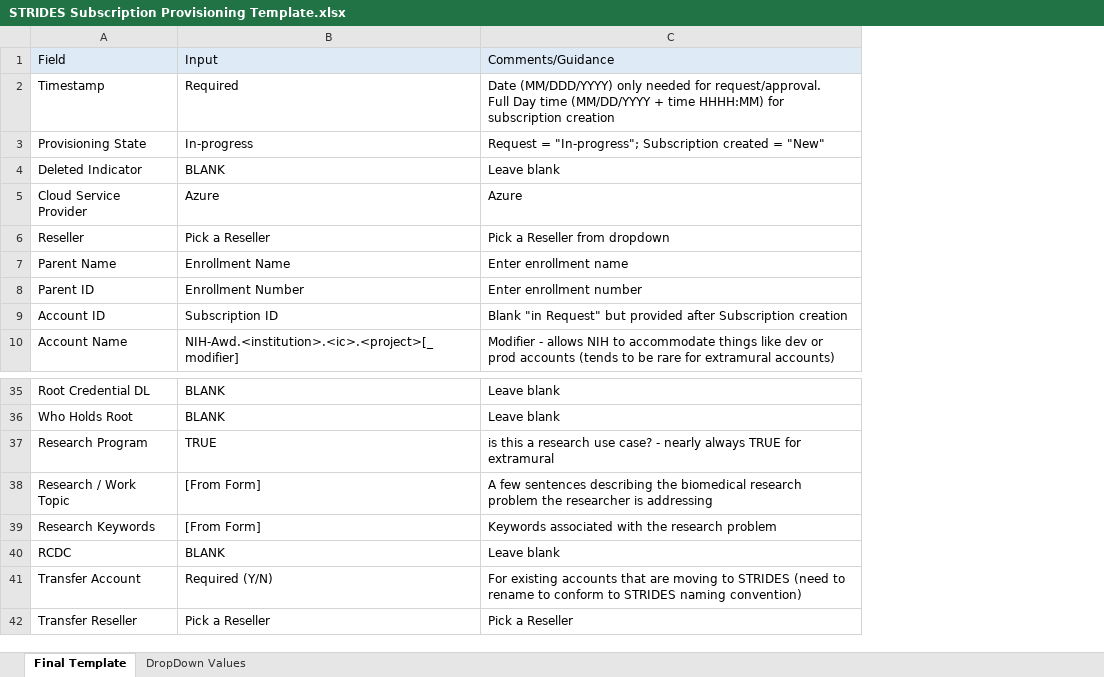
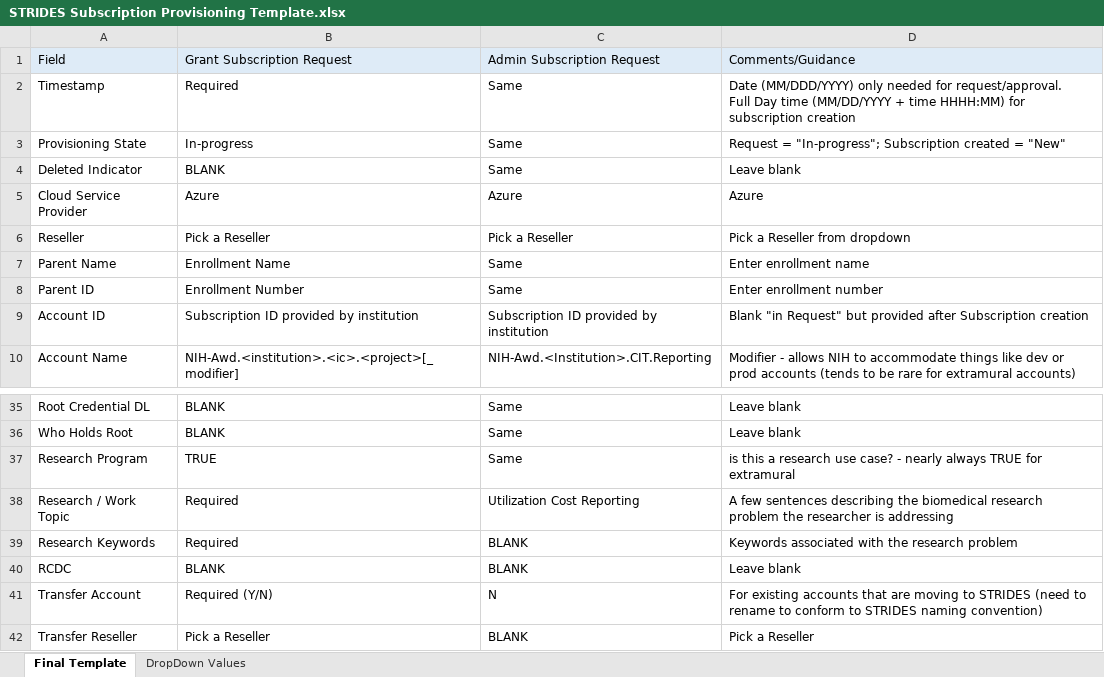
Before and after one commit to microsoft/STRIDES, an Excel workbook: subscription provisioning/assets/STRIDES Subscription Provisioning Template.xlsx, sheet Final Template, drawn as a sheet; only a part is shown, gaps mark what is left out; values as stored, in another font and other column widths than the file's, no borders; the diff names each change by its address in the sheet, - before the commit and + after, or states it on an @@ line.

Commit message:
Updating subscription XLSX

```diff
--- a/subscription provisioning/assets/STRIDES Subscription Provisioning Template.xlsx (sheet Final Template)
+++ b/subscription provisioning/assets/STRIDES Subscription Provisioning Template.xlsx (sheet Final Template)
+column C, rows 1-10: Admin Subscription Request | Same | Same | Same | Azure | Pick a Reseller | Same | Same | Subscription ID provided by institution | NIH-Awd.<Institution>.CIT.Reporting; rows 35-42: Same | Same | Same | Utilization Cost Reporting | BLANK | BLANK | N | BLANK
-B1: Input
+B1: Grant Subscription Request
-B9: Subscription ID
+B9: Subscription ID provided by institution
-B38:B39: [From Form]
+B38:B39: Required
```
